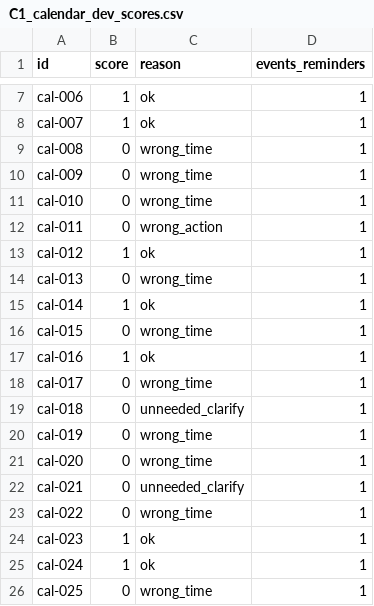
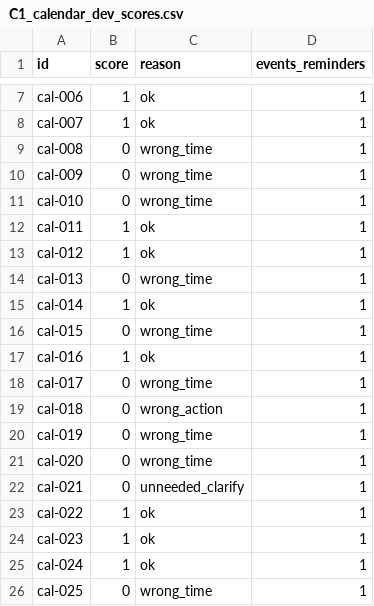
Before and after one commit to DishaShanbhag/privateedge, a CSV file: results/C1_calendar_dev_scores.csv, drawn as a sheet; only a part is shown, gaps mark what is left out.

```diff
--- a/results/C1_calendar_dev_scores.csv
+++ b/results/C1_calendar_dev_scores.csv
@@ -11,3 +11,3 @@ cal-009,0,wrong_time,1
 cal-010,0,wrong_time,1
-cal-011,0,wrong_action,1
+cal-011,1,ok,1
 cal-012,1,ok,1
@@ -18,3 +18,3 @@ cal-016,1,ok,1
 cal-017,0,wrong_time,1
-cal-018,0,unneeded_clarify,1
+cal-018,0,wrong_action,1
 cal-019,0,wrong_time,1
@@ -22,3 +22,3 @@ cal-020,0,wrong_time,1
 cal-021,0,unneeded_clarify,1
-cal-022,0,wrong_time,1
+cal-022,1,ok,1
 cal-023,1,ok,1
```
Also changed, not shown: results/C0_calendar_dev_scores.csv, results/C3_calendar_dev_scores.csv, 36 other files.
